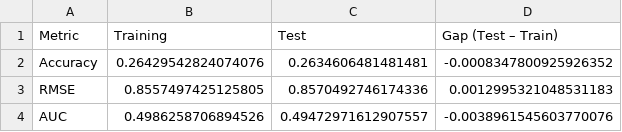
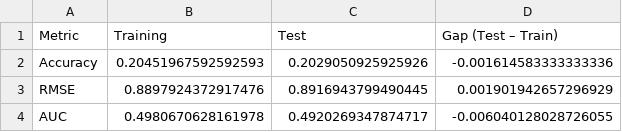
Before and after one commit to Cosmas256s/ML-NYOTA, a CSV file: results/baseline_bkt_metrics.csv, drawn as a sheet.

```diff
--- a/results/baseline_bkt_metrics.csv
+++ b/results/baseline_bkt_metrics.csv
@@ -1,4 +1,4 @@
 Metric,Training,Test,Gap (Test – Train)
-Accuracy,0.26429542824074076,0.2634606481481481,-0.0008347800925926352
-RMSE,0.8557497425125805,0.8570492746174336,0.0012995321048531183
-AUC,0.4986258706894526,0.49472971612907557,-0.0038961545603770076
+Accuracy,0.20451967592592593,0.2029050925925926,-0.001614583333333336
+RMSE,0.8897924372917476,0.8916943799490445,0.001901942657296929
+AUC,0.4980670628161978,0.4920269347874717,-0.006040128028726055
```
Also changed, not shown: results/baseline_bkt_parameters.csv, 31 other files.
